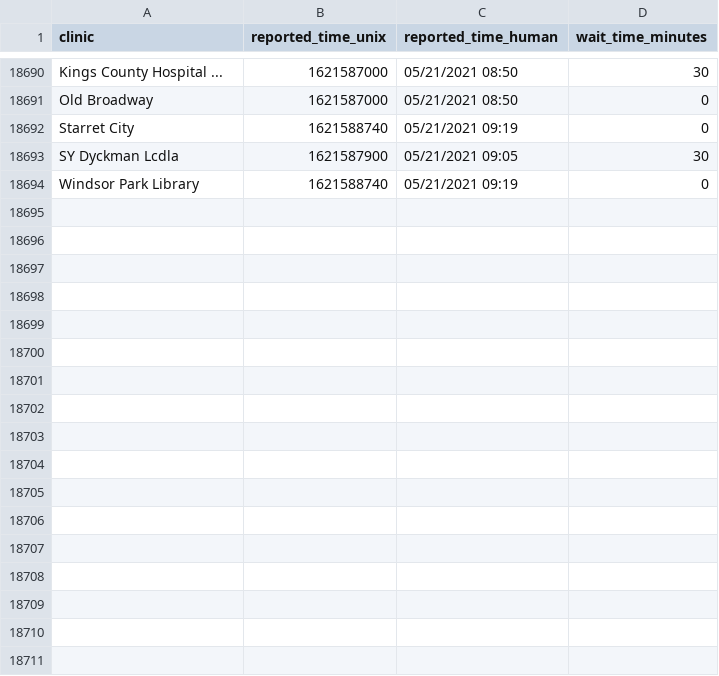
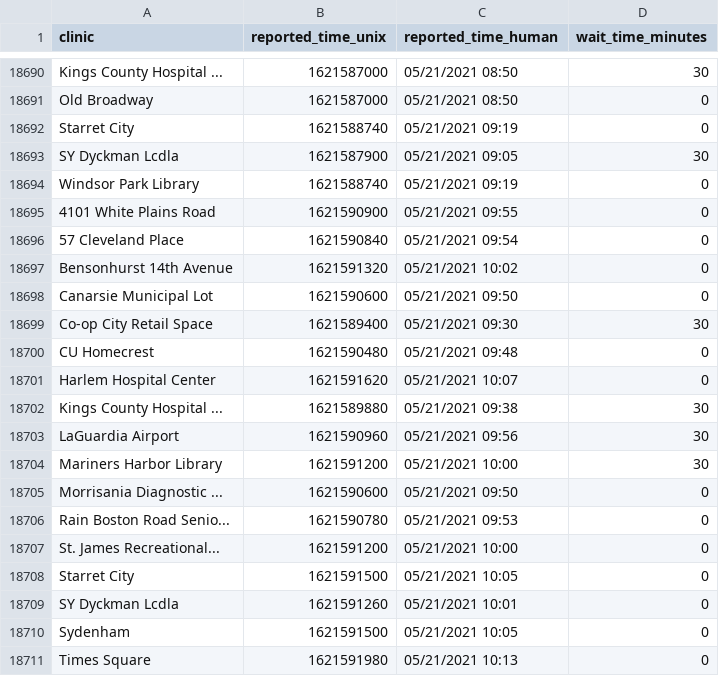
Before and after one commit to astoria-tech/nyc-covid19-testing-wait-times, a CSV file: wait-times.csv, drawn as a sheet; only a part is shown, gaps mark what is left out; the diff names each change by its address in the sheet, - before the commit and + after, or states it on an @@ line.

Commit message:
Latest wait times

```diff
--- a/wait-times.csv
+++ b/wait-times.csv
+row 18695: 4101 White Plains Road | 1621590900 | 05/21/2021 09:55 | 0
+row 18696: 57 Cleveland Place | 1621590840 | 05/21/2021 09:54 | 0
+row 18697: Bensonhurst 14th Avenue | 1621591320 | 05/21/2021 10:02 | 0
+row 18698: Canarsie Municipal Lot | 1621590600 | 05/21/2021 09:50 | 0
+row 18699: Co-op City Retail Space | 1621589400 | 05/21/2021 09:30 | 30
+row 18700: CU Homecrest | 1621590480 | 05/21/2021 09:48 | 0
+row 18701: Harlem Hospital Center | 1621591620 | 05/21/2021 10:07 | 0
+row 18702: Kings County Hospital ... | 1621589880 | 05/21/2021 09:38 | 30
+row 18703: LaGuardia Airport | 1621590960 | 05/21/2021 09:56 | 30
+row 18704: Mariners Harbor Library | 1621591200 | 05/21/2021 10:00 | 30
+row 18705: Morrisania Diagnostic ... | 1621590600 | 05/21/2021 09:50 | 0
+row 18706: Rain Boston Road Senio... | 1621590780 | 05/21/2021 09:53 | 0
+row 18707: St. James Recreational... | 1621591200 | 05/21/2021 10:00 | 0
+row 18708: Starret City | 1621591500 | 05/21/2021 10:05 | 0
+row 18709: SY Dyckman Lcdla | 1621591260 | 05/21/2021 10:01 | 0
+row 18710: Sydenham | 1621591500 | 05/21/2021 10:05 | 0
+row 18711: Times Square | 1621591980 | 05/21/2021 10:13 | 0
```
